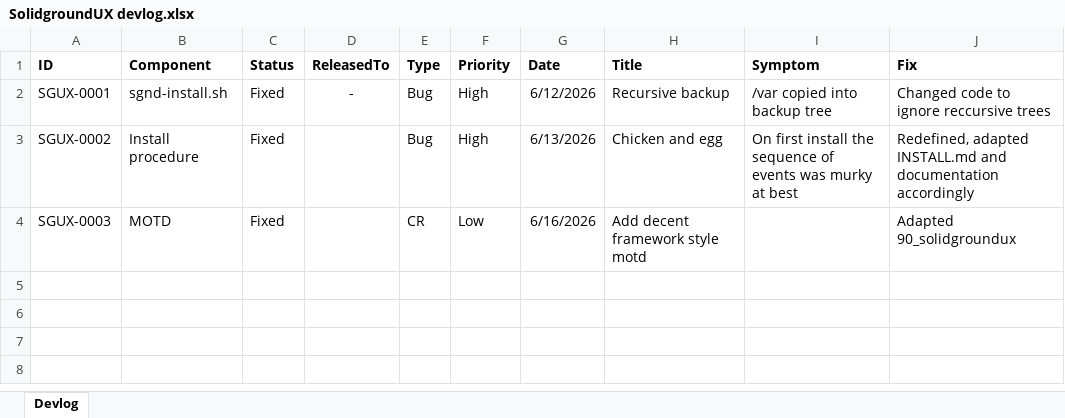
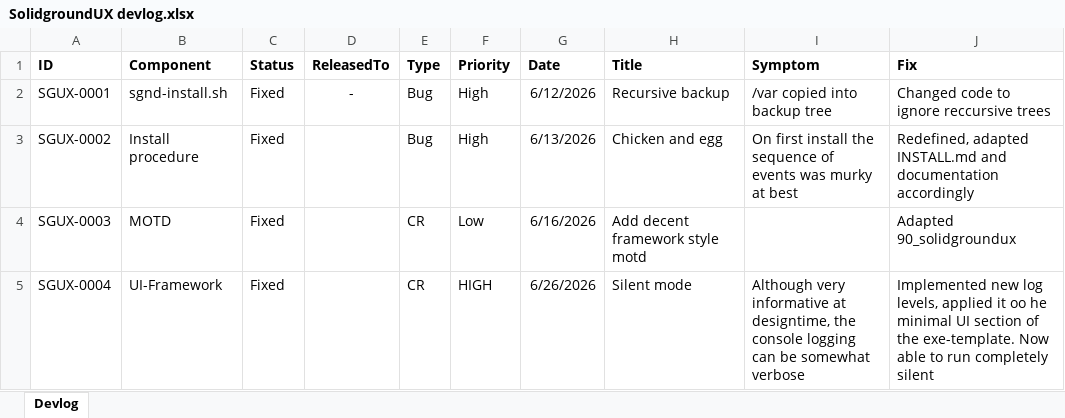
Before and after one commit to Testadura-Consultancy/SolidgroundUX, an Excel workbook: SolidgroundUX devlog.xlsx, sheet Devlog, drawn as a sheet; values as stored, in another font and other column widths than the file's, no borders; the diff names each change by its address in the sheet, - before the commit and + after, or states it on an @@ line.

```diff
--- a/SolidgroundUX devlog.xlsx (sheet Devlog)
+++ b/SolidgroundUX devlog.xlsx (sheet Devlog)
+row 5: SGUX-0004 | UI-Framework | Fixed |  | CR | HIGH | 6/26/2026 | Silent mode | Although very informative at designtime, the console logging can be somewhat verbose | Implemented new log levels, applied it oo he minimal UI section of the exe-template. Now able to run completely silent
```
Also changed, not shown: 18 other files.
